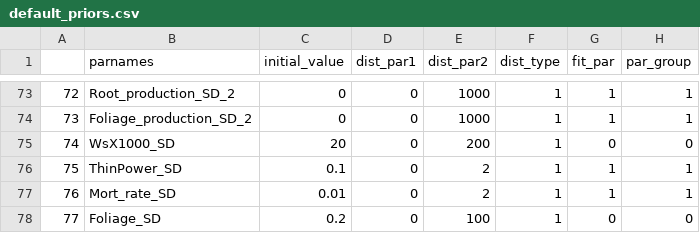
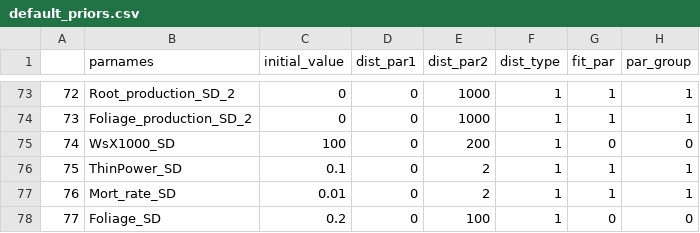
Before and after one commit to EcoDynForecast/DAPPER, a CSV file: priors/default_priors.csv, drawn as a sheet; only a part is shown, gaps mark what is left out.

```diff
--- a/priors/default_priors.csv
+++ b/priors/default_priors.csv
@@ -74,3 +74,3 @@
 "73","Foliage_production_SD_2",0,0,1000,1,1,1
-"74","WsX1000_SD",20,0,200,1,0,0
+"74","WsX1000_SD",100,0,200,1,0,0
 "75","ThinPower_SD",0.1,0,2,1,1,1
```
Also changed, not shown: 4 other files.
